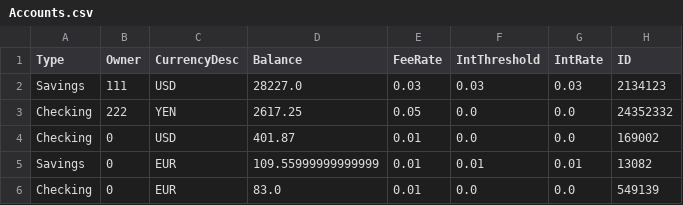
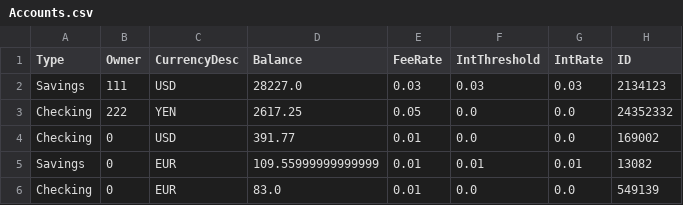
Before and after one commit to tsbraun1891/611FinalProject, a CSV file: data/Accounts.csv, drawn as a sheet.

```diff
--- a/data/Accounts.csv
+++ b/data/Accounts.csv
@@ -3,3 +3,3 @@ Savings,111,USD,28227.0,0.03,0.03,0.03,2134123
 Checking,222,YEN,2617.25,0.05,0.0,0.0,24352332
-Checking,0,USD,401.87,0.01,0.0,0.0,169002
+Checking,0,USD,391.77,0.01,0.0,0.0,169002
 Savings,0,EUR,109.55999999999999,0.01,0.01,0.01,13082
```
Also changed, not shown: 2 other files.
